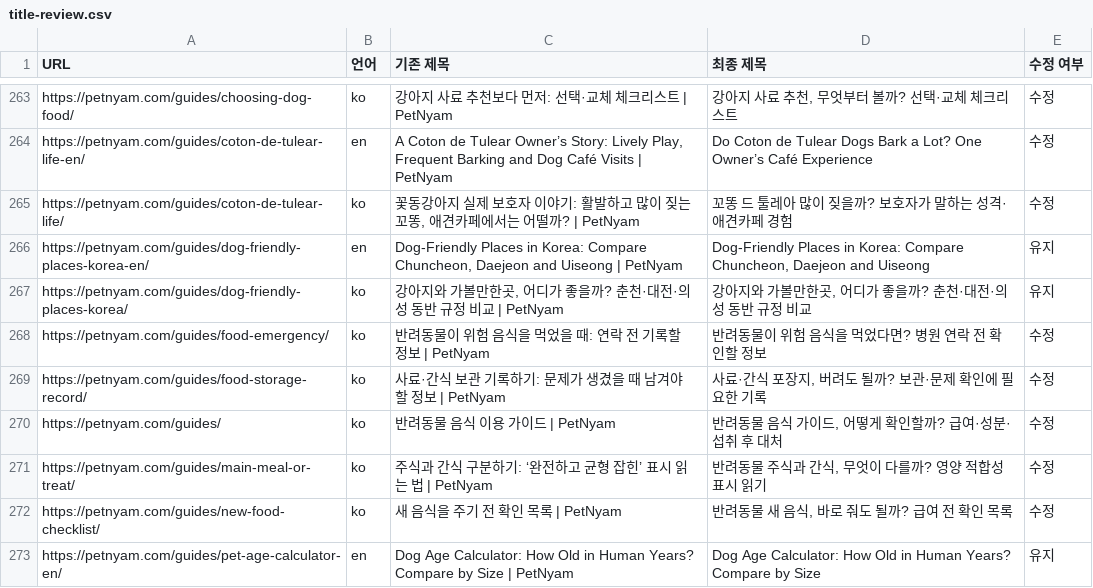
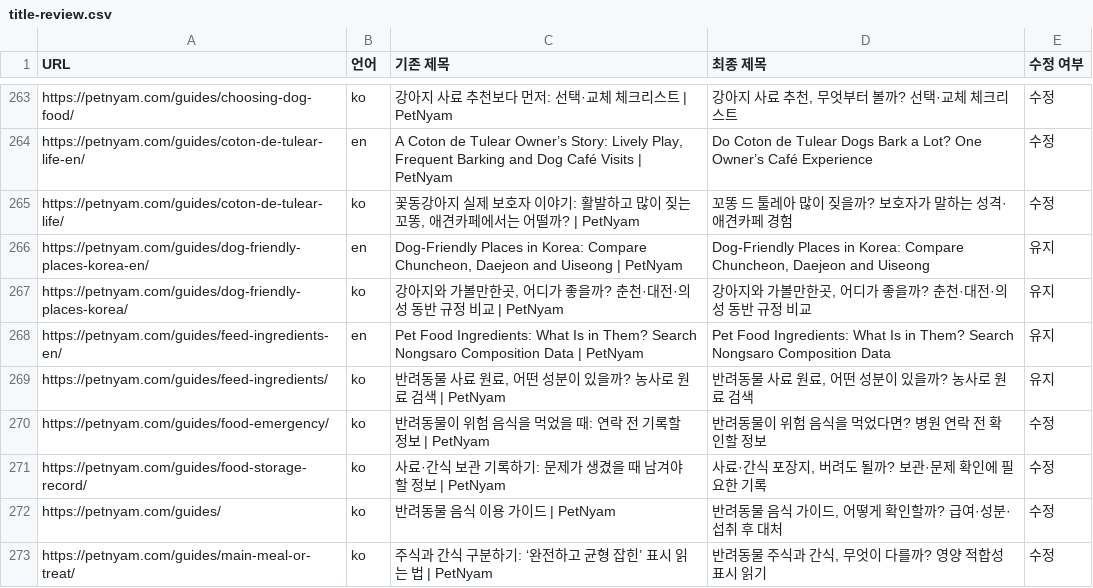
Before and after one commit to doyoung-rich/petnyam, a CSV file: reports/title-review.csv, drawn as a sheet; only a part is shown, gaps mark what is left out; the shorter side is filled out with more unchanged rows; the diff names each change by its address in the sheet, - before the commit and + after, or states it on an @@ line.

Commit message:
Add bilingual Nongsaro ingredient search with source composition values

```diff
--- a/reports/title-review.csv
+++ b/reports/title-review.csv
+row 268: https://petnyam.com/guides/feed-ingredients-en/ | en | Pet Food Ingredients: What Is in Them? Search Nongsaro Composition Data | PetNyam | Pet Food Ingredients: What Is in Them? Search Nongsaro Composition Data | 유지
+row 269: https://petnyam.com/guides/feed-ingredients/ | ko | 반려동물 사료 원료, 어떤 성분이 있을까? 농사로 원료 검색 | PetNyam | 반려동물 사료 원료, 어떤 성분이 있을까? 농사로 원료 검색 | 유지
```
Also changed, not shown: 18 other files.
